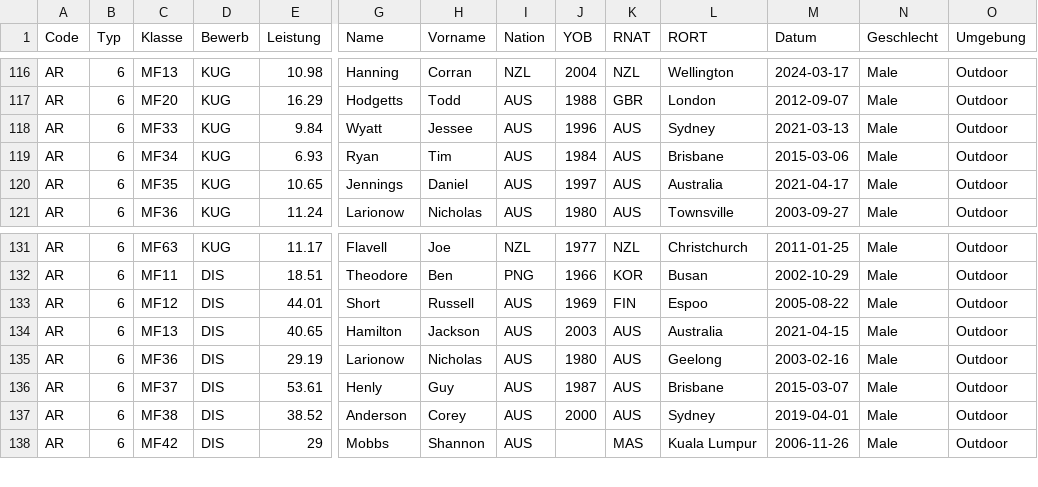
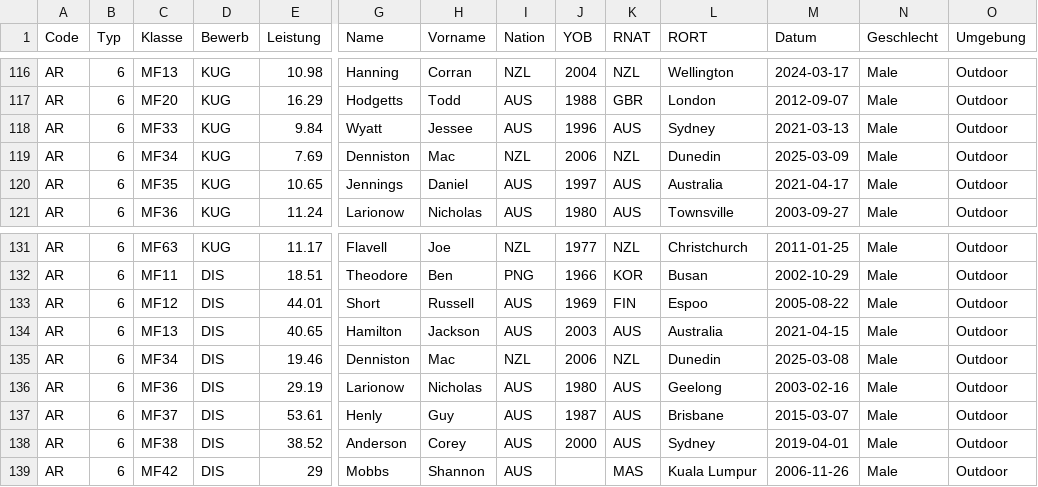
Before and after one commit to nimarion/para-records, a CSV file: records/oceania.csv, drawn as a sheet; only a part is shown, gaps mark what is left out; rows hold the shown columns only; the diff names each change by its address in the sheet, - before the commit and + after, or states it on an @@ line.

```diff
--- a/records/oceania.csv
+++ b/records/oceania.csv
-E119 (Leistung): 6.93
+E119 (Leistung): 7.69
-G119 (Name): Ryan
+G119 (Name): Denniston
-H119 (Vorname): Tim
+H119 (Vorname): Mac
-I119 (Nation): AUS
+I119 (Nation): NZL
-J119 (YOB): 1984
+J119 (YOB): 2006
-K119 (RNAT): AUS
+K119 (RNAT): NZL
-L119 (RORT): Brisbane
+L119 (RORT): Dunedin
-M119 (Datum): 2015-03-06
+M119 (Datum): 2025-03-09
+row 135: AR | 6 | MF34 | DIS | 19.46 | Denniston | Mac | NZL | 2006 | NZL | Dunedin | 2025-03-08 | Male | Outdoor
```
